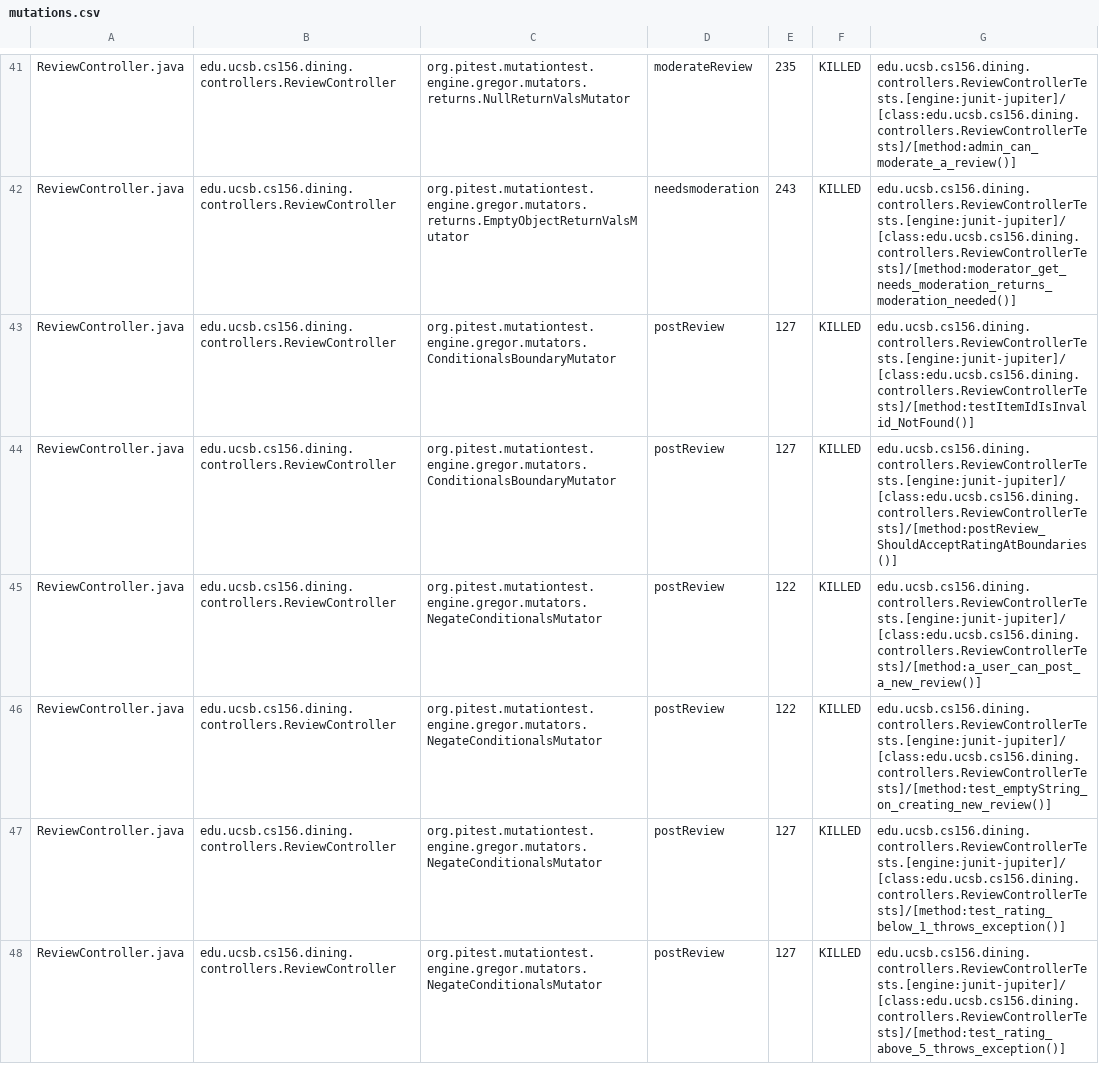
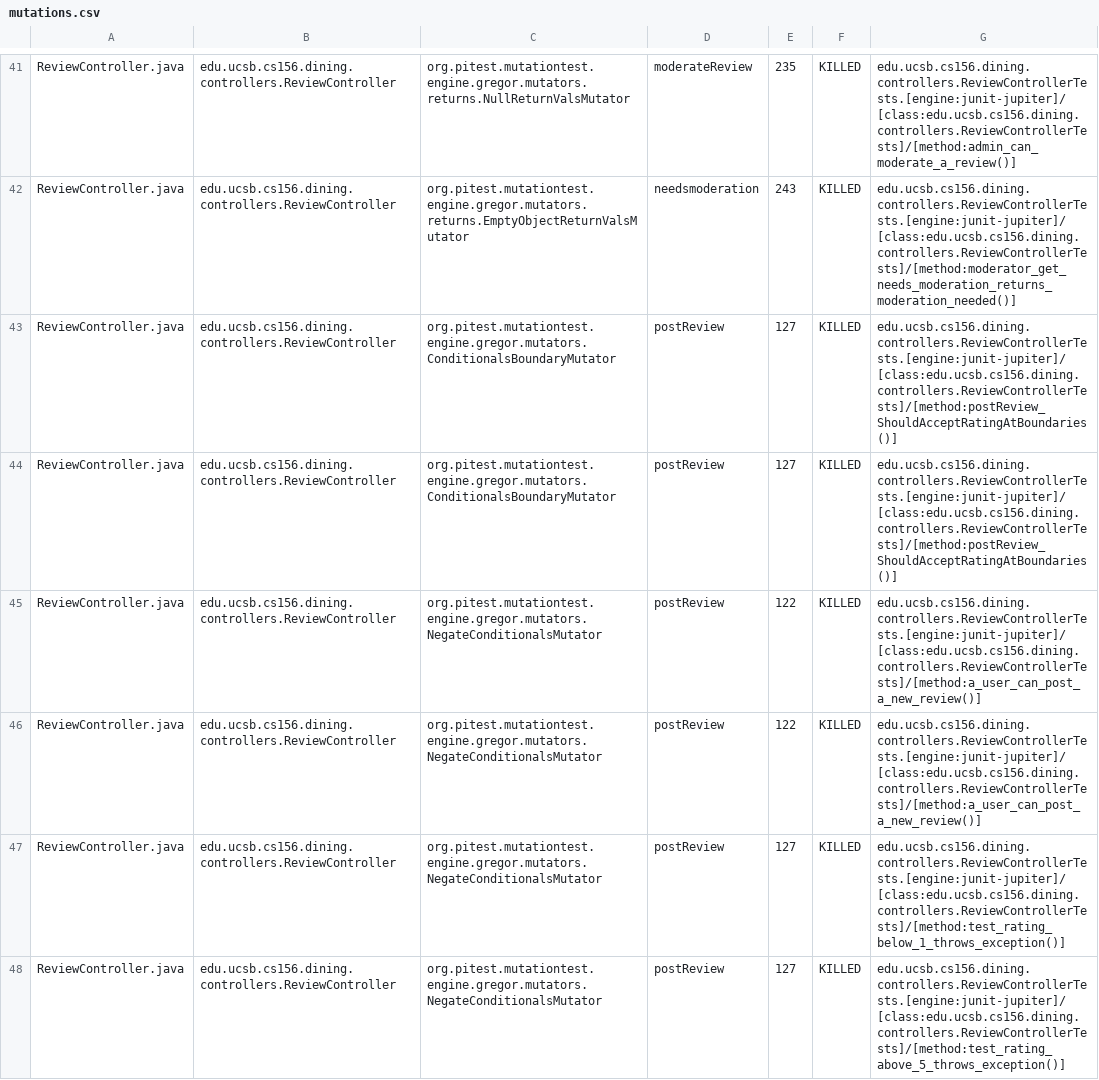
Before and after one commit to ucsb-cs156-s26/proj-dining-s26-05, a CSV file: pitest/mutations.csv, drawn as a sheet; only a part is shown, gaps mark what is left out; the diff covers the shown part only.

Commit message:
Deploying to gh-pages from @ ucsb-cs156-s26/proj-dining-s26-05@ade2cd9b79c12dcdf4e127a94048055d3f3d930c 🚀

```diff
--- a/pitest/mutations.csv
+++ b/pitest/mutations.csv
@@ -42,6 +42,6 @@ ReviewController.java,edu.ucsb.cs156.dining.controllers.ReviewController,org.pit
 ReviewController.java,edu.ucsb.cs156.dining.controllers.ReviewController,org.pitest.mutationtest.engine.gregor.mutators.returns.EmptyObjectReturnValsMutator,needsmoderation,243,KILLED,edu.ucsb.cs156.dining.controllers.ReviewControllerTests.[engine:junit-jupiter]/[class:edu.ucsb.cs156.dining.controllers.ReviewControllerTests]/[method:moderator_get_needs_moderation_returns_moderation_needed()]
-ReviewController.java,edu.ucsb.cs156.dining.controllers.ReviewController,org.pitest.mutationtest.engine.gregor.mutators.ConditionalsBoundaryMutator,postReview,127,KILLED,edu.ucsb.cs156.dining.controllers.ReviewControllerTests.[engine:junit-jupiter]/[class:edu.ucsb.cs156.dining.controllers.ReviewControllerTests]/[method:testItemIdIsInvalid_NotFound()]
+ReviewController.java,edu.ucsb.cs156.dining.controllers.ReviewController,org.pitest.mutationtest.engine.gregor.mutators.ConditionalsBoundaryMutator,postReview,127,KILLED,edu.ucsb.cs156.dining.controllers.ReviewControllerTests.[engine:junit-jupiter]/[class:edu.ucsb.cs156.dining.controllers.ReviewControllerTests]/[method:postReview_ShouldAcceptRatingAtBoundaries()]
 ReviewController.java,edu.ucsb.cs156.dining.controllers.ReviewController,org.pitest.mutationtest.engine.gregor.mutators.ConditionalsBoundaryMutator,postReview,127,KILLED,edu.ucsb.cs156.dining.controllers.ReviewControllerTests.[engine:junit-jupiter]/[class:edu.ucsb.cs156.dining.controllers.ReviewControllerTests]/[method:postReview_ShouldAcceptRatingAtBoundaries()]
 ReviewController.java,edu.ucsb.cs156.dining.controllers.ReviewController,org.pitest.mutationtest.engine.gregor.mutators.NegateConditionalsMutator,postReview,122,KILLED,edu.ucsb.cs156.dining.controllers.ReviewControllerTests.[engine:junit-jupiter]/[class:edu.ucsb.cs156.dining.controllers.ReviewControllerTests]/[method:a_user_can_post_a_new_review()]
-ReviewController.java,edu.ucsb.cs156.dining.controllers.ReviewController,org.pitest.mutationtest.engine.gregor.mutators.NegateConditionalsMutator,postReview,122,KILLED,edu.ucsb.cs156.dining.controllers.ReviewControllerTests.[engine:junit-jupiter]/[class:edu.ucsb.cs156.dining.controllers.ReviewControllerTests]/[method:test_emptyString_on_creating_new_review()]
+ReviewController.java,edu.ucsb.cs156.dining.controllers.ReviewController,org.pitest.mutationtest.engine.gregor.mutators.NegateConditionalsMutator,postReview,122,KILLED,edu.ucsb.cs156.dining.controllers.ReviewControllerTests.[engine:junit-jupiter]/[class:edu.ucsb.cs156.dining.controllers.ReviewControllerTests]/[method:a_user_can_post_a_new_review()]
 ReviewController.java,edu.ucsb.cs156.dining.controllers.ReviewController,org.pitest.mutationtest.engine.gregor.mutators.NegateConditionalsMutator,postReview,127,KILLED,edu.ucsb.cs156.dining.controllers.ReviewControllerTests.[engine:junit-jupiter]/[class:edu.ucsb.cs156.dining.controllers.ReviewControllerTests]/[method:test_rating_below_1_throws_exception()]
```
Also changed, not shown: 15 edited cells elsewhere in this file, 20 other files.
